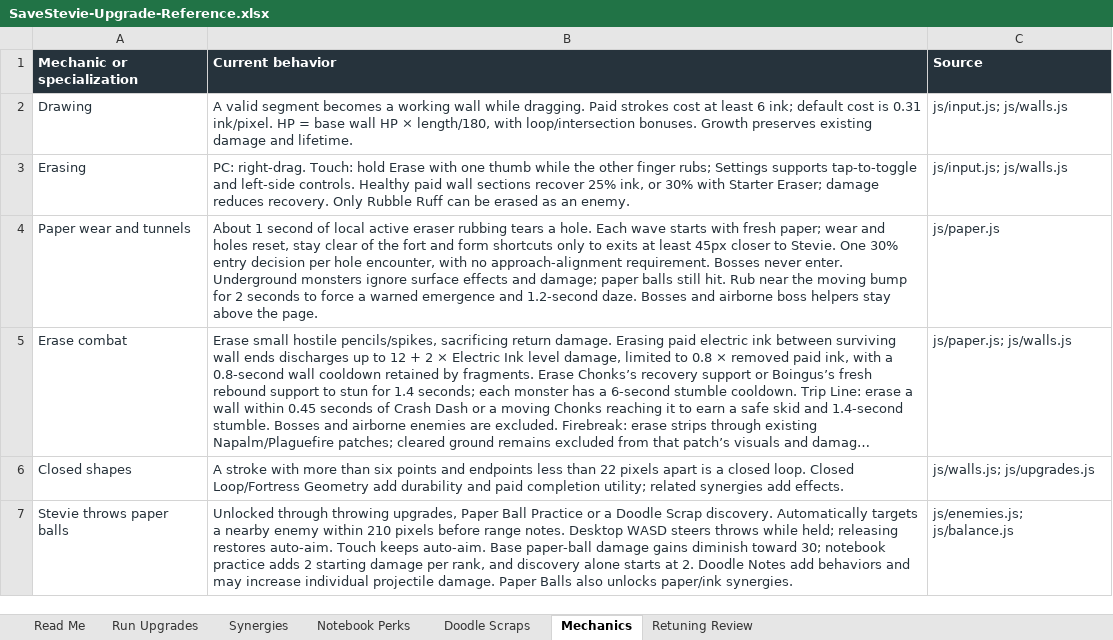
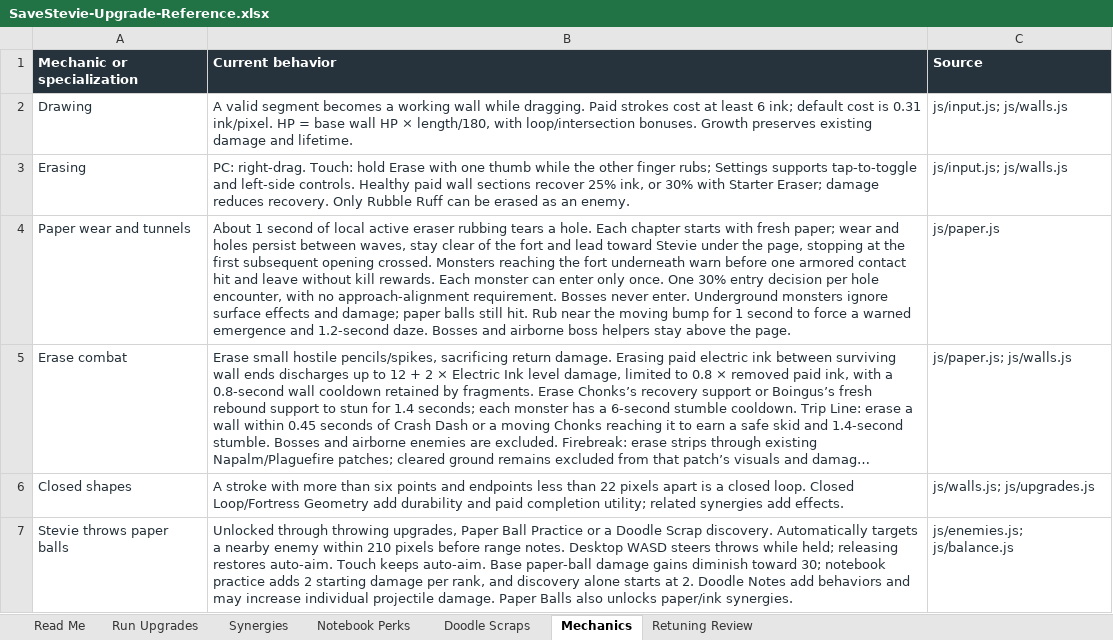
Before and after one commit to ShootyQ/SaveStevie, an Excel workbook: docs/SaveStevie-Upgrade-Reference.xlsx, sheet Mechanics, drawn as a sheet; only a part is shown; long unchanged cells end in …; values as stored, in another font and other column widths than the file's, no borders; table styles not drawn; the diff names each change by its address in the sheet, - before the commit and + after, or states it on an @@ line.

```diff
--- a/docs/SaveStevie-Upgrade-Reference.xlsx (sheet Mechanics)
+++ b/docs/SaveStevie-Upgrade-Reference.xlsx (sheet Mechanics)
-B4 (Current behavior): …hole. Each wave starts with fresh paper; wear and holes reset, stay clear of the fort and form shortcuts only to exits at least 45px closer to Stevie. One 30% entry decision per hole encounter, with no approach-alignment requirement. Bosses never enter. Underground monsters ignore surface effects and damage; paper balls still hit. Rub near the moving bump for 2 seconds to force…
+B4 (Current behavior): …hole. Each chapter starts with fresh paper; wear and holes persist between waves, stay clear of the fort and lead toward Stevie under the page, stopping at the first subsequent opening crossed. Monsters reaching the fort underneath warn before one armored contact hit and leave without kill rewards. Each monster can enter only once. One 30% entry decision per hole encounter, with no approach-alignment requirement. Bosses never enter. Underground monsters ignore surface effects and damage; paper balls still hit. Rub near the moving bump for 1 second to force…
```
Also changed, not shown: sheet Run Upgrades, sheet Retuning Review, sheet Read Me, 17 other files.
